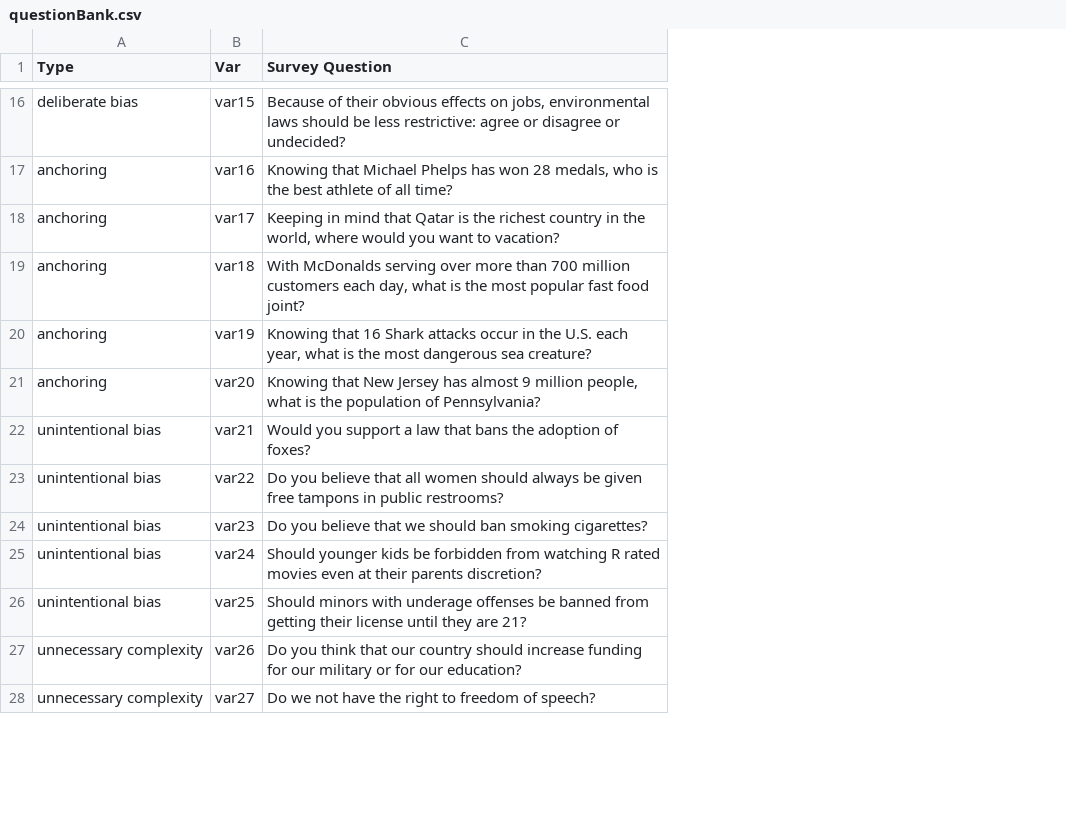
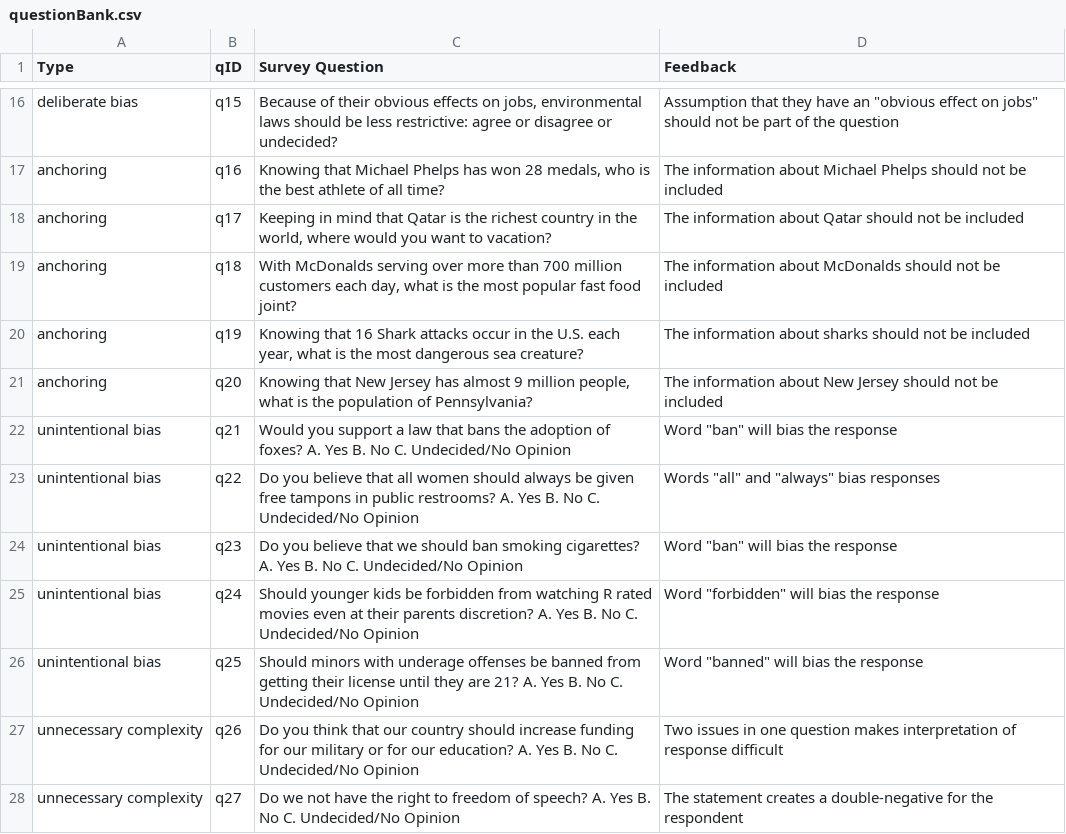
Before and after one commit to EducationShinyAppTeam/Survey_Bias, a CSV file: questionBank.csv, drawn as a sheet; only a part is shown, gaps mark what is left out; removed rows and columns are numbered as before the commit, all else as after; the diff covers the shown part only; the diff names each change by its address in the sheet, - before the commit and + after, or states it on an @@ line.

```diff
--- a/questionBank.csv
+++ b/questionBank.csv
-column B (Var), rows 16-28: var15 | var16 | var17 | var18 | var19 | var20 | var21 | var22 | var23 | var24 | var25 | var26 | var27
+column B (qID), rows 16-28: q15 | q16 | q17 | q18 | q19 | q20 | q21 | q22 | q23 | q24 | q25 | q26 | q27
+column D (Feedback), rows 16-28: Assumption that they have an "obvious effect on jobs" should not be part of the question | The information about Michael Phelps should not be included | The information about Qatar should not be included | The information about McDonalds should not be included | The information about sharks should not be included | The information about New Jersey should not be included | Word "ban" will bias the response | Words "all" and "always" bias responses | Word "ban" will bias the response | Word "forbidden" will bias the response | Word "banned" will bias the response | Two issues in one question makes interpretation of response difficult | The statement creates a double-negative for the respondent
-C22 (Survey Question): …of foxes?
+C22 (Survey Question): …of foxes? A. Yes B. No C. Undecided/No Opinion
-C23 (Survey Question): …public restrooms?
+C23 (Survey Question): …public restrooms? A. Yes B. No C. Undecided/No Opinion
-C24 (Survey Question): …smoking cigarettes?
+C24 (Survey Question): …smoking cigarettes? A. Yes B. No C. Undecided/No Opinion
-C25 (Survey Question): …parents discretion?
+C25 (Survey Question): …parents discretion? A. Yes B. No C. Undecided/No Opinion
-C26 (Survey Question): …are 21?
+C26 (Survey Question): …are 21? A. Yes B. No C. Undecided/No Opinion
-C27 (Survey Question): …our education?
+C27 (Survey Question): …our education? A. Yes B. No C. Undecided/No Opinion
-C28 (Survey Question): …of speech?
+C28 (Survey Question): …of speech? A. Yes B. No C. Undecided/No Opinion
```
Also changed, not shown: 6 edited cells elsewhere in this file, 4 other files.
